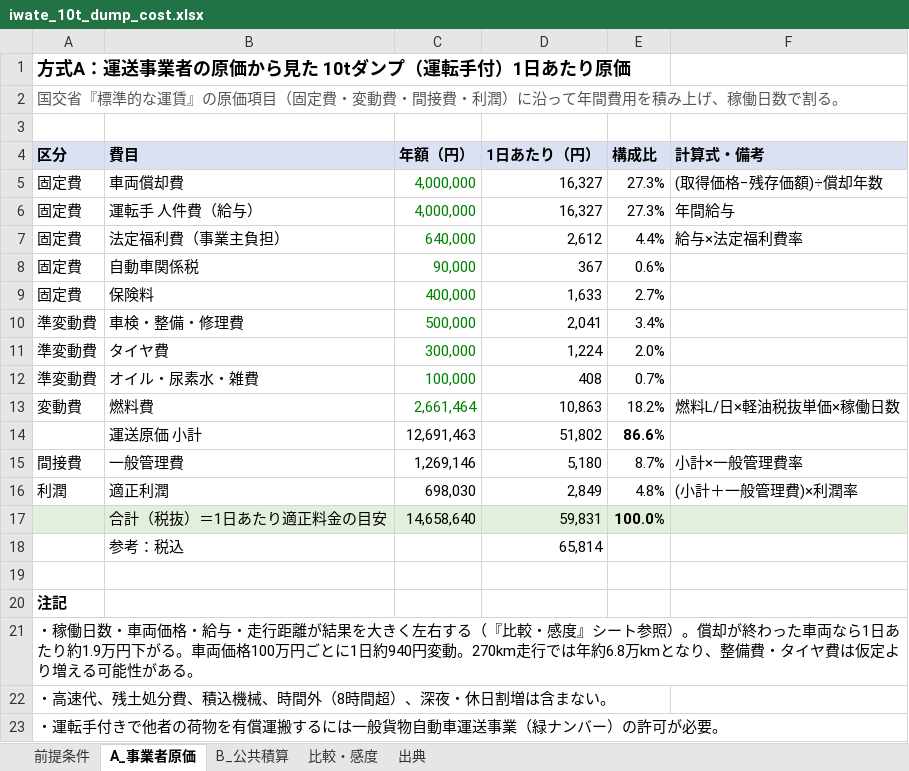
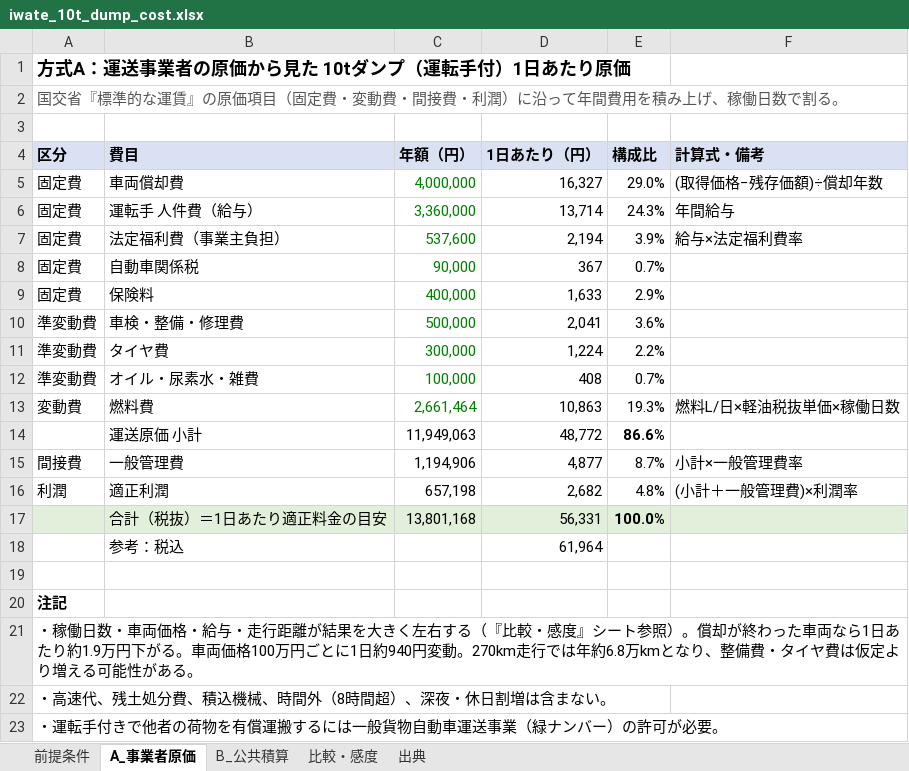
Before and after one commit to pompompom2000/test-project, an Excel workbook: research/iwate_10t_dump_cost.xlsx, sheet A_事業者原価, drawn as a sheet; values as stored, in another font and other column widths than the file's, no borders; the diff names each change by its address in the sheet, - before the commit and + after, or states it on an @@ line.

```diff
--- a/research/iwate_10t_dump_cost.xlsx (sheet A_事業者原価)
+++ b/research/iwate_10t_dump_cost.xlsx (sheet A_事業者原価)
-E5 (構成比): 27.3%
+E5 (構成比): 29.0%
-C6 (年額（円）): 4,000,000
+C6 (年額（円）): 3,360,000
-D6 (1日あたり（円）): 16,327
+D6 (1日あたり（円）): 13,714
-E6 (構成比): 27.3%
+E6 (構成比): 24.3%
-C7 (年額（円）): 640,000
+C7 (年額（円）): 537,600
-D7 (1日あたり（円）): 2,612
+D7 (1日あたり（円）): 2,194
-E7 (構成比): 4.4%
+E7 (構成比): 3.9%
-E8 (構成比): 0.6%
+E8 (構成比): 0.7%
-E9 (構成比): 2.7%
+E9 (構成比): 2.9%
-E10 (構成比): 3.4%
+E10 (構成比): 3.6%
-E11 (構成比): 2.0%
+E11 (構成比): 2.2%
-E13 (構成比): 18.2%
+E13 (構成比): 19.3%
-C14 (年額（円）): 12,691,463
+C14 (年額（円）): 11,949,063
-D14 (1日あたり（円）): 51,802
+D14 (1日あたり（円）): 48,772
-C15 (年額（円）): 1,269,146
+C15 (年額（円）): 1,194,906
-D15 (1日あたり（円）): 5,180
+D15 (1日あたり（円）): 4,877
-C16 (年額（円）): 698,030
+C16 (年額（円）): 657,198
-D16 (1日あたり（円）): 2,849
+D16 (1日あたり（円）): 2,682
-C17 (年額（円）): 14,658,640
+C17 (年額（円）): 13,801,168
-D17 (1日あたり（円）): 59,831
+D17 (1日あたり（円）): 56,331
-D18 (1日あたり（円）): 65,814
+D18 (1日あたり（円）): 61,964
```
Also changed, not shown: sheet 前提条件, sheet 比較・感度, formulas that keep their value, 2 other files.
